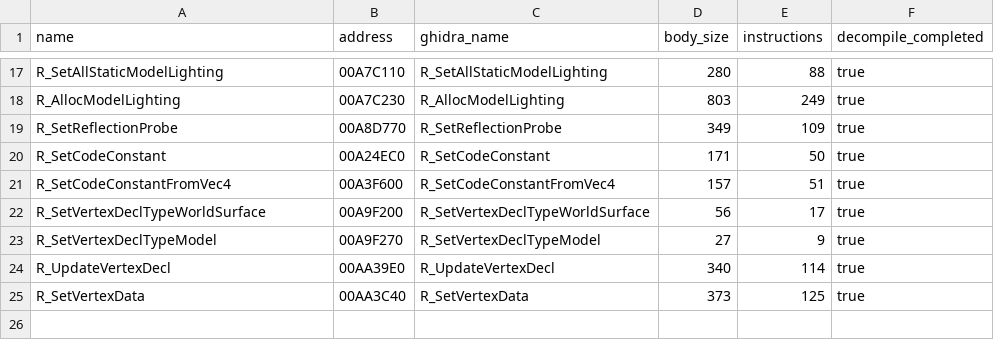
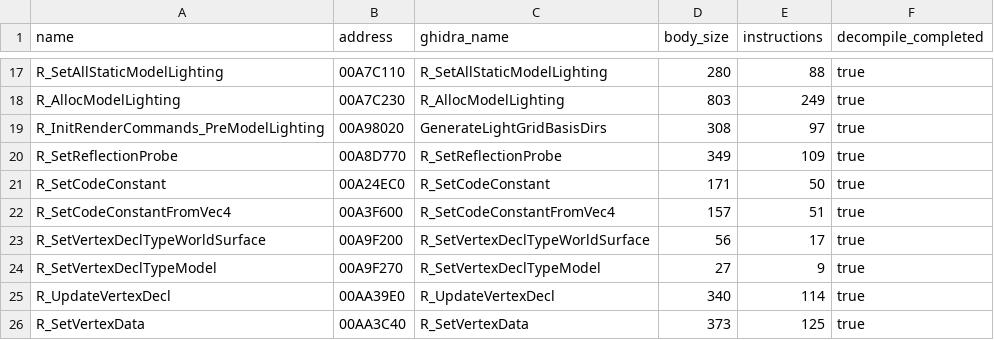
Before and after one commit to lizardpeter/bo2-t6-assets, a TSV file: proof/server_vertexdecl_runtime_v1/summary.tsv, drawn as a sheet; only a part is shown, gaps mark what is left out.

```diff
--- a/proof/server_vertexdecl_runtime_v1/summary.tsv
+++ b/proof/server_vertexdecl_runtime_v1/summary.tsv
@@ -18,2 +18,3 @@ R_SetAllStaticModelLighting	00A7C110	R_SetAllStaticModelLighting	280	88	true
 R_AllocModelLighting	00A7C230	R_AllocModelLighting	803	249	true
+R_InitRenderCommands_PreModelLighting	00A98020	GenerateLightGridBasisDirs	308	97	true
 R_SetReflectionProbe	00A8D770	R_SetReflectionProbe	349	109	true
```
Also changed, not shown: 2 other files.
